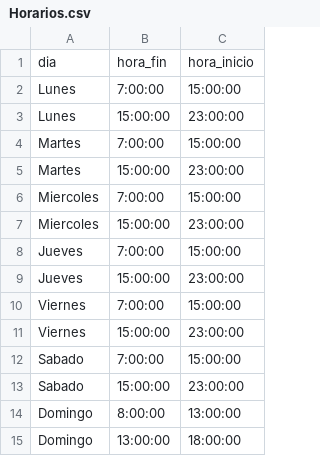
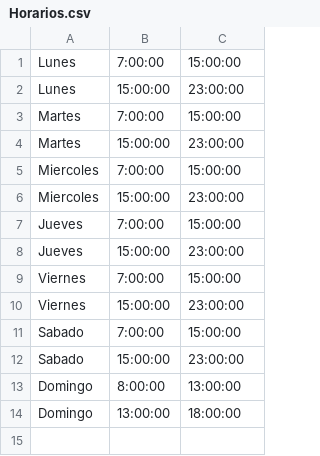
Before and after one commit to Jesus-Iniesta/RestauranteBDII, a CSV file: InsercionDatos/data/Horarios.csv, drawn as a sheet; the diff names each change by its address in the sheet, - before the commit and + after, or states it on an @@ line.

```diff
--- a/InsercionDatos/data/Horarios.csv
+++ b/InsercionDatos/data/Horarios.csv
-row 1: dia | hora_fin | hora_inicio
```
Also changed, not shown: InsercionDatos/data/almacen.csv, InsercionDatos/data/productos.csv, 10 other files.
